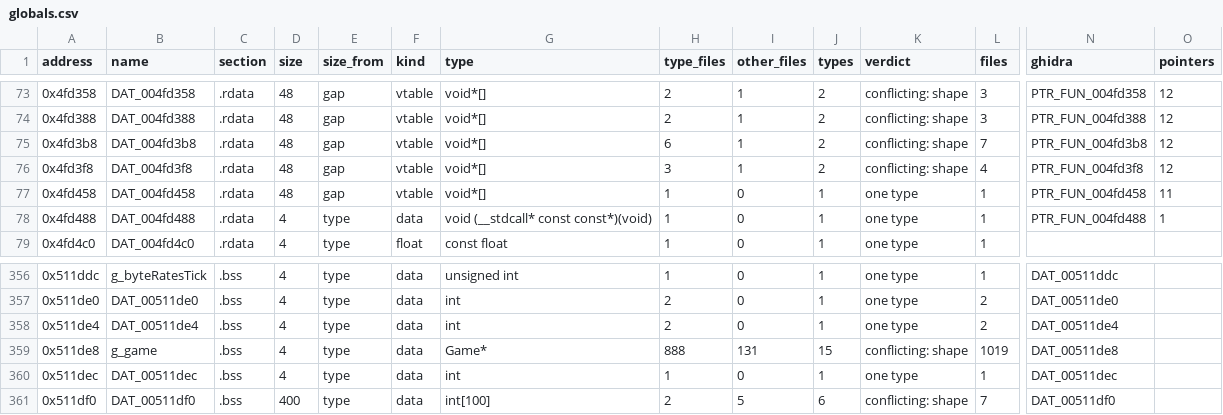
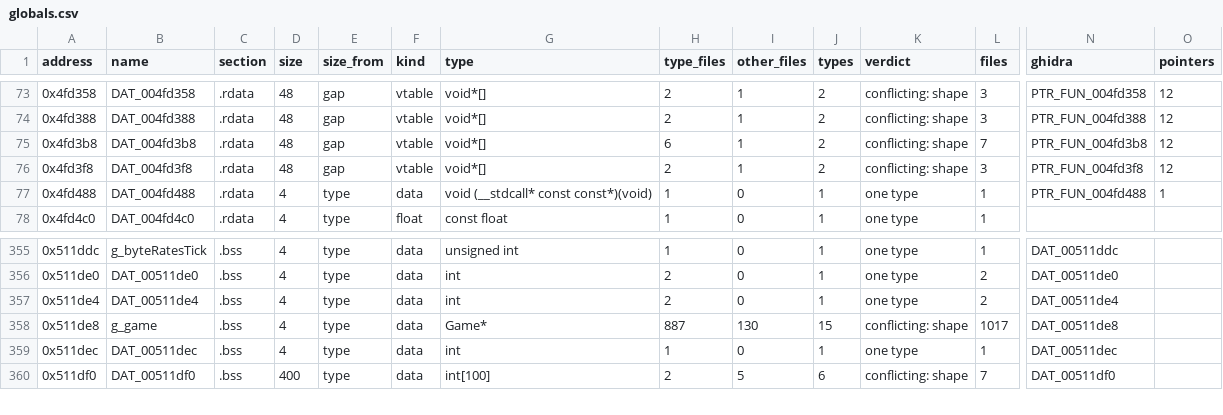
Before and after one commit to HectorBailey/byte-tactics, a CSV file: data/globals.csv, drawn as a sheet; only a part is shown, gaps mark what is left out; removed rows and columns are numbered as before the commit, all else as after; rows hold the shown columns only; the diff names each change by its address in the sheet, - before the commit and + after, or states it on an @@ line.

```diff
--- a/data/globals.csv
+++ b/data/globals.csv
-H76 (type_files): 3
+H76 (type_files): 2
-L76 (files): 4
+L76 (files): 3
-row 77: 0x4fd458 | DAT_004fd458 | .rdata | 48 | gap | vtable | void*[] | 1 | 0 | 1 | one type | 1 | PTR_FUN_004fd458 | 11
-H358 (type_files): 888
+H358 (type_files): 887
-I358 (other_files): 131
+I358 (other_files): 130
-L358 (files): 1019
+L358 (files): 1017
```
Also changed, not shown: data/layout.csv, data/progress.csv, 24 other files.
